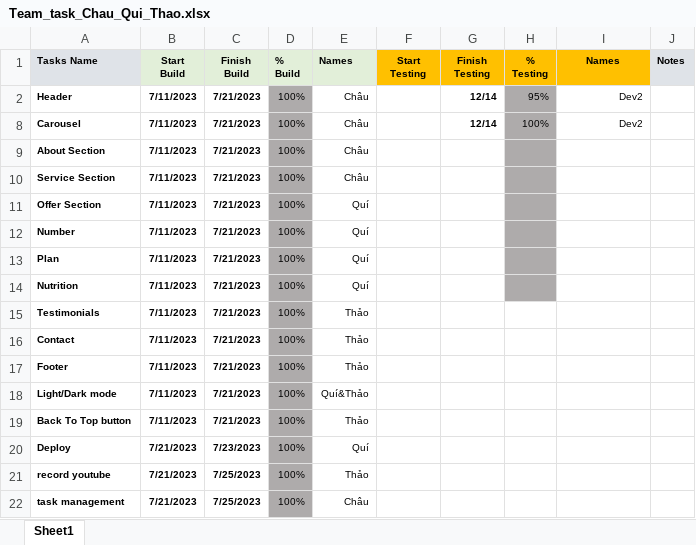
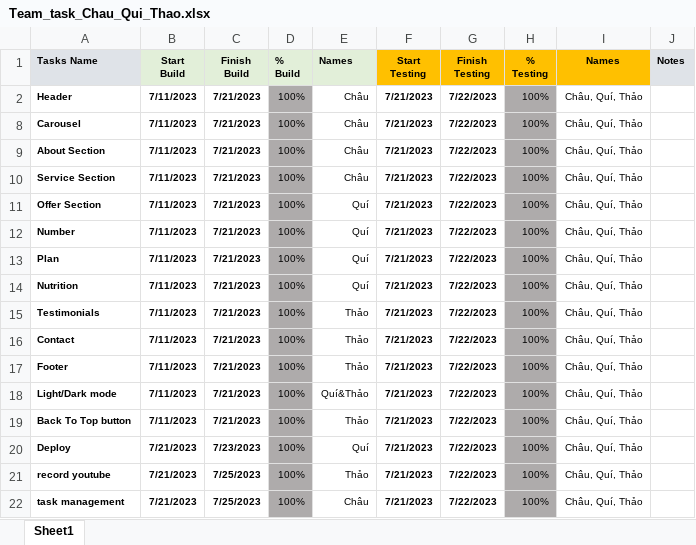
Before and after one commit to PoochCares/PoochCareRepo, an Excel workbook: Team_task_Chau_Qui_Thao.xlsx, sheet Sheet1, drawn as a sheet; values as stored, in another font and other column widths than the file's, no borders; conditional formats not drawn; the diff names each change by its address in the sheet, - before the commit and + after, or states it on an @@ line.

Commit message:
add task list

```diff
--- a/Team_task_Chau_Qui_Thao.xlsx (sheet Sheet1)
+++ b/Team_task_Chau_Qui_Thao.xlsx (sheet Sheet1)
-F2 (Start Testing): (empty)
+F2 (Start Testing): 7/21/2023
-G2 (Finish Testing): 12/14
+G2 (Finish Testing): 7/22/2023
-H2 (% Testing): 95%
+H2 (% Testing): 100%
-I2 (Names): Dev2
+I2 (Names): Châu, Quí, Thảo
-F8:F22 (Start Testing): (empty)
+F8:F22 (Start Testing): 7/21/2023
-G8 (Finish Testing): 12/14
+G8 (Finish Testing): 7/22/2023
-I8 (Names): Dev2
+I8 (Names): Châu, Quí, Thảo
-G9:G22 (Finish Testing): (empty)
+G9:G22 (Finish Testing): 7/22/2023
-H9:H22 (% Testing): (empty)
+H9:H22 (% Testing): 100%
-I9:I22 (Names): (empty)
+I9:I22 (Names): Châu, Quí, Thảo
-H15:H22 fill: none
+H15:H22 fill: #AEABAB
```
Also changed, not shown: hidden cells.
